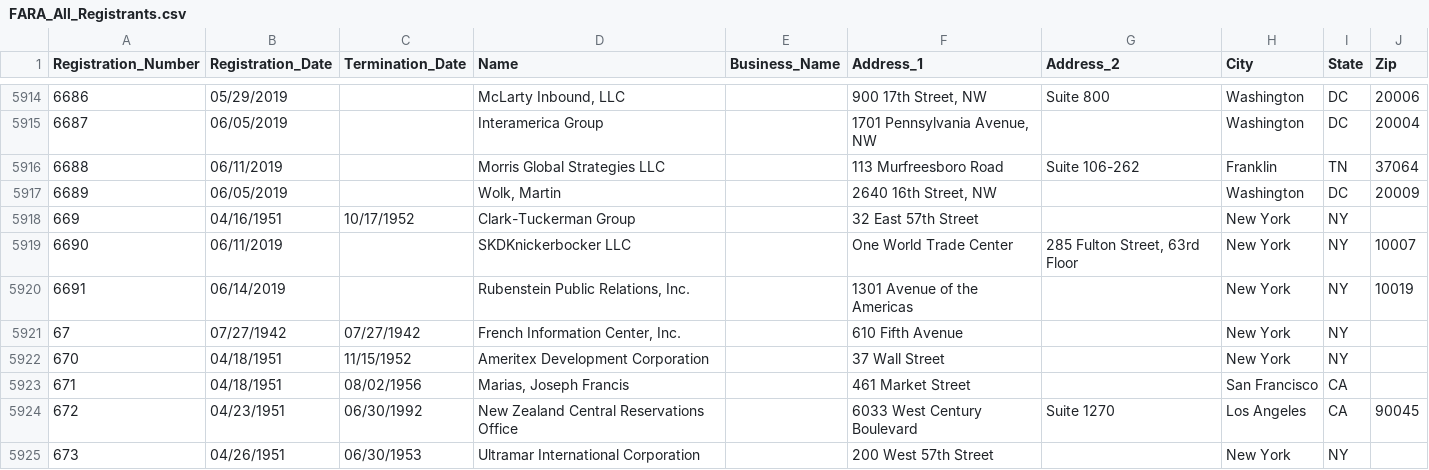
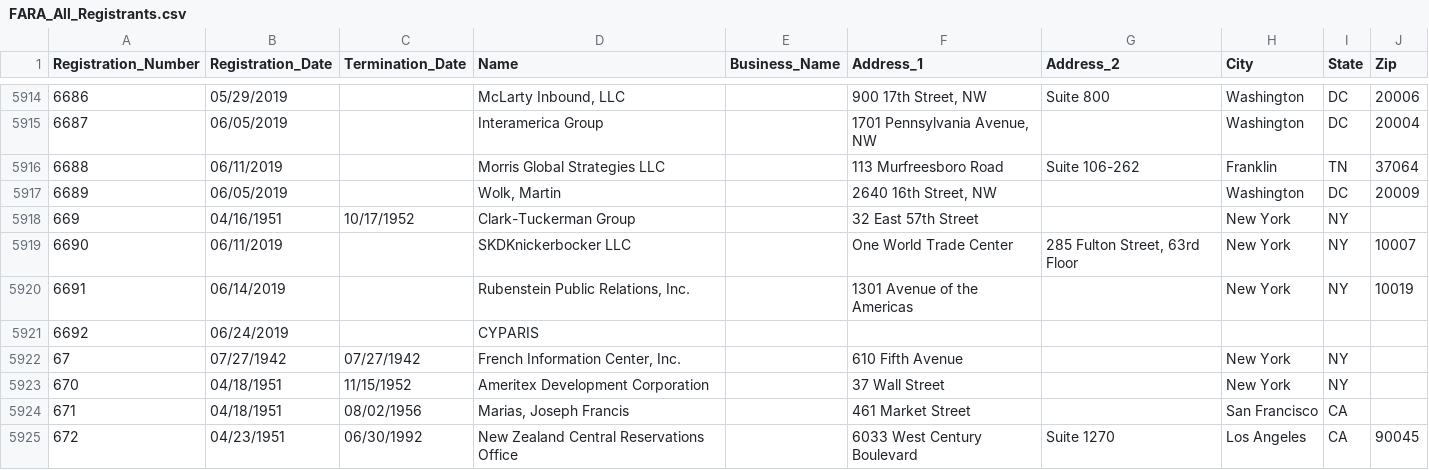
Before and after one commit to simonw/fara-history, a CSV file: FARA_All_Registrants.csv, drawn as a sheet; only a part is shown, gaps mark what is left out; the shorter side is filled out with more unchanged rows; the diff names each change by its address in the sheet, - before the commit and + after, or states it on an @@ line.

Commit message:
1 row added
  Registration_Number: 6692
  Registration_Date: 06/24/2019
  Termination_Date:
  Name: CYPARIS
  Business_Name:
  Address_1:
  Address_2:
  City:
  State:
  Zip:

[skip ci]

```diff
--- a/FARA_All_Registrants.csv
+++ b/FARA_All_Registrants.csv
+row 5921: 6692 | 06/24/2019 |  | CYPARIS
```
